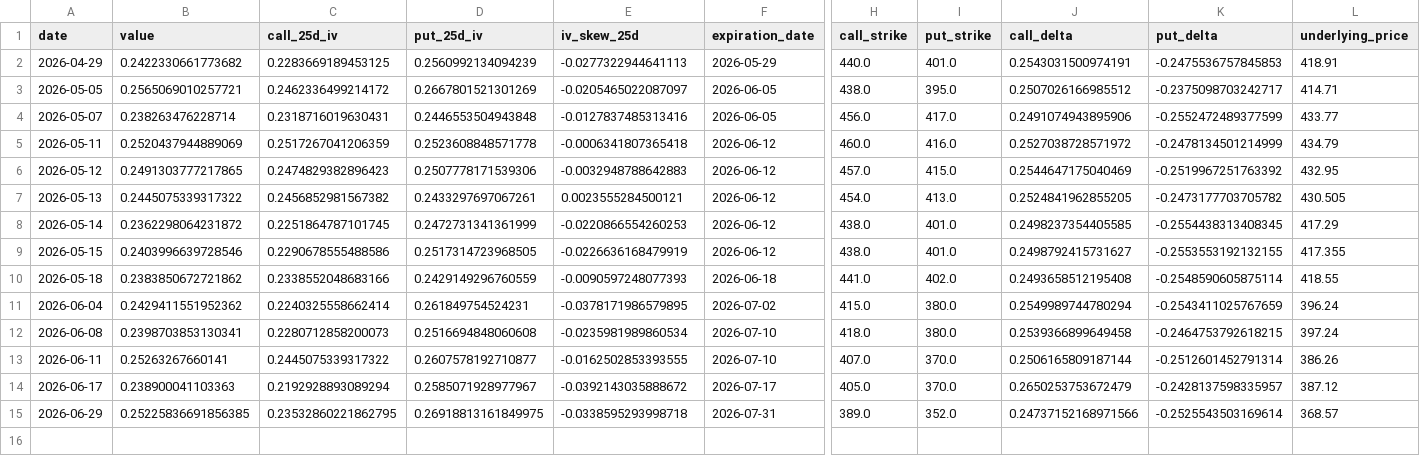
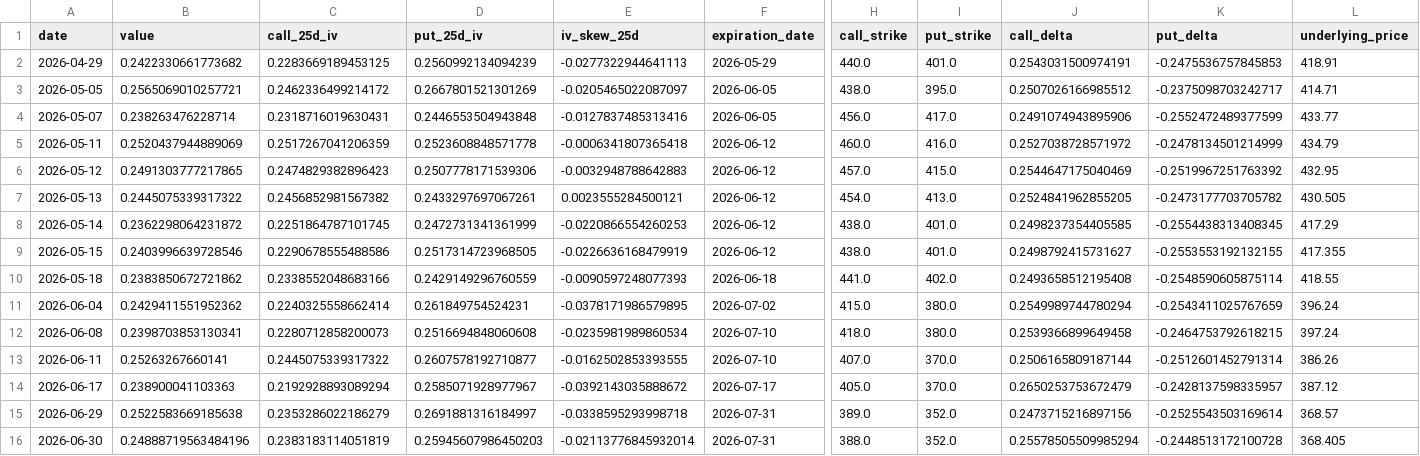
Before and after one commit to nobodylifriend/gold_factor_dashboard, a CSV file: data/xau/gld_gold_options_25d_iv.csv, drawn as a sheet; only a part is shown, gaps mark what is left out; rows hold the shown columns only; the diff names each change by its address in the sheet, - before the commit and + after, or states it on an @@ line.

```diff
--- a/data/xau/gld_gold_options_25d_iv.csv
+++ b/data/xau/gld_gold_options_25d_iv.csv
-B15 (value): 0.25225836691856385
+B15 (value): 0.2522583669185638
-C15 (call_25d_iv): 0.23532860221862795
+C15 (call_25d_iv): 0.2353286022186279
-D15 (put_25d_iv): 0.26918813161849975
+D15 (put_25d_iv): 0.2691881316184997
-J15 (call_delta): 0.24737152168971566
+J15 (call_delta): 0.2473715216897156
+row 16: 2026-06-30 | 0.24888719563484196 | 0.2383183114051819 | 0.25945607986450203 | -0.02113776845932014 | 2026-07-31 | 388.0 | 352.0 | 0.25578505509985294 | -0.2448513172100728 | 368.405
```
Also changed, not shown: data/fx/EURUSD.csv, data/fx/USDCAD.csv, 40 other files.
